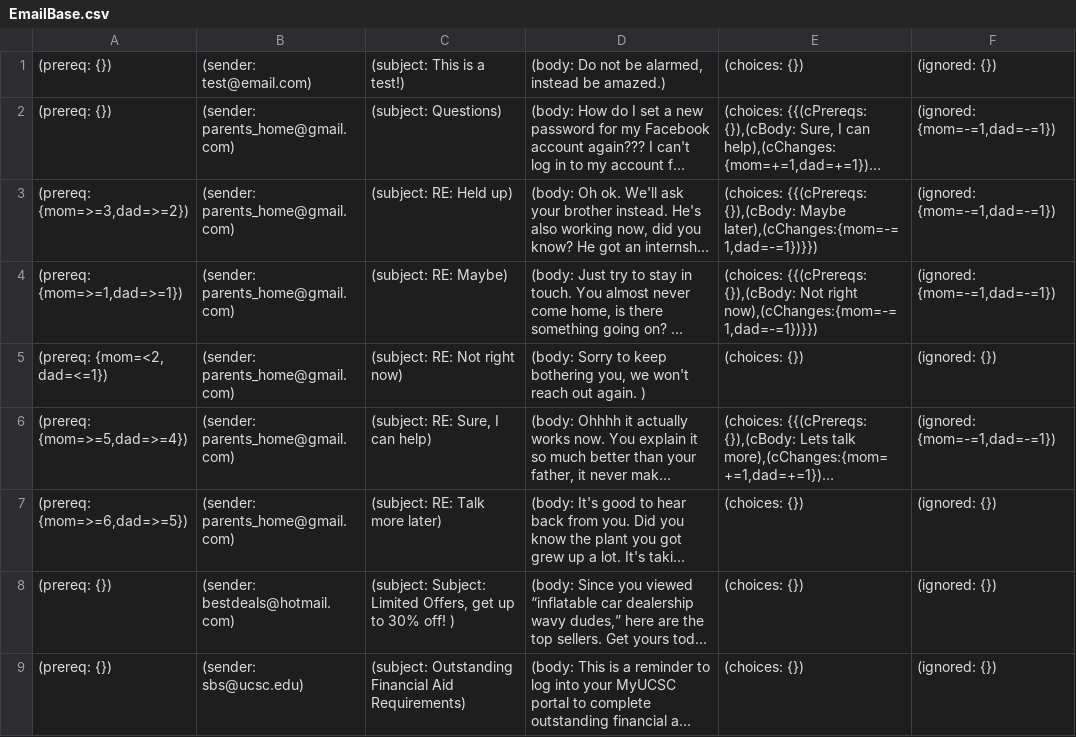
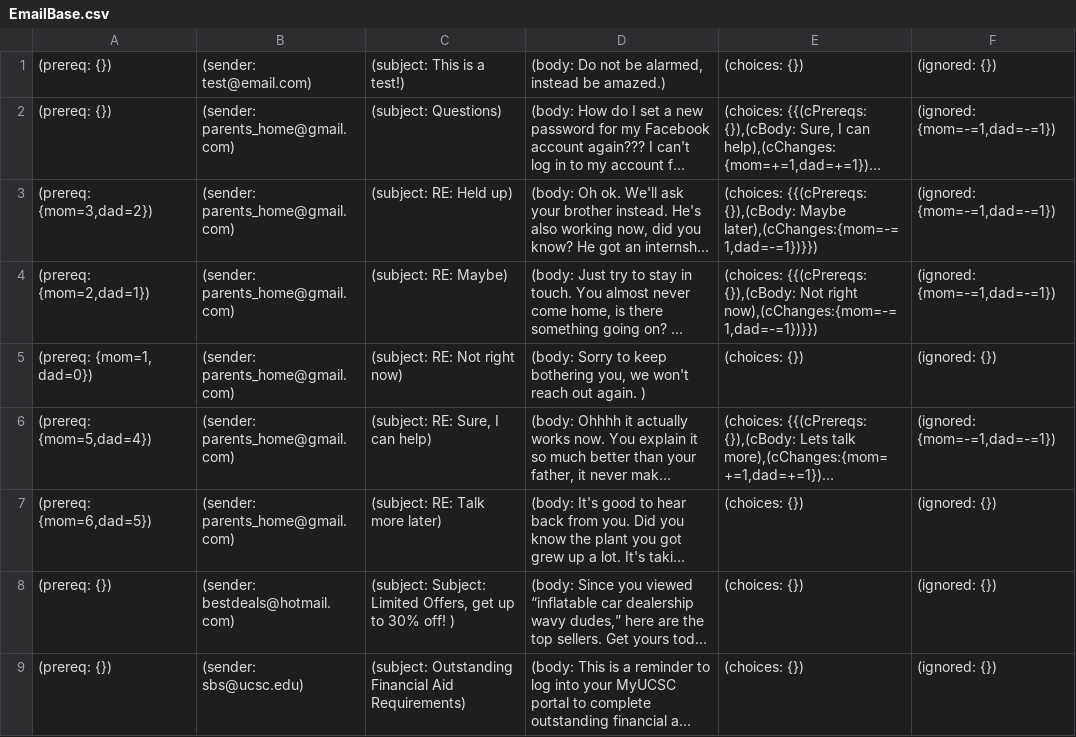
Before and after one commit to C0m91ex/YouveGotMail, a CSV file: data/EmailBase.csv, drawn as a sheet; only a part is shown; long unchanged cells end in …; the diff names each change by its address in the sheet, - before the commit and + after, or states it on an @@ line.

```diff
--- a/data/EmailBase.csv
+++ b/data/EmailBase.csv
-A3: (prereq: {mom=>=3,dad=>=2})
+A3: (prereq: {mom=3,dad=2})
-A4: (prereq: {mom=>=1,dad=>=1})
+A4: (prereq: {mom=2,dad=1})
-A5: (prereq: {mom=<2, dad=<=1})
+A5: (prereq: {mom=1, dad=0})
-A6: (prereq: {mom=>=5,dad=>=4})
+A6: (prereq: {mom=5,dad=4})
-A7: (prereq: {mom=>=6,dad=>=5})
+A7: (prereq: {mom=6,dad=5})
```
Also changed, not shown: 1 other file.
